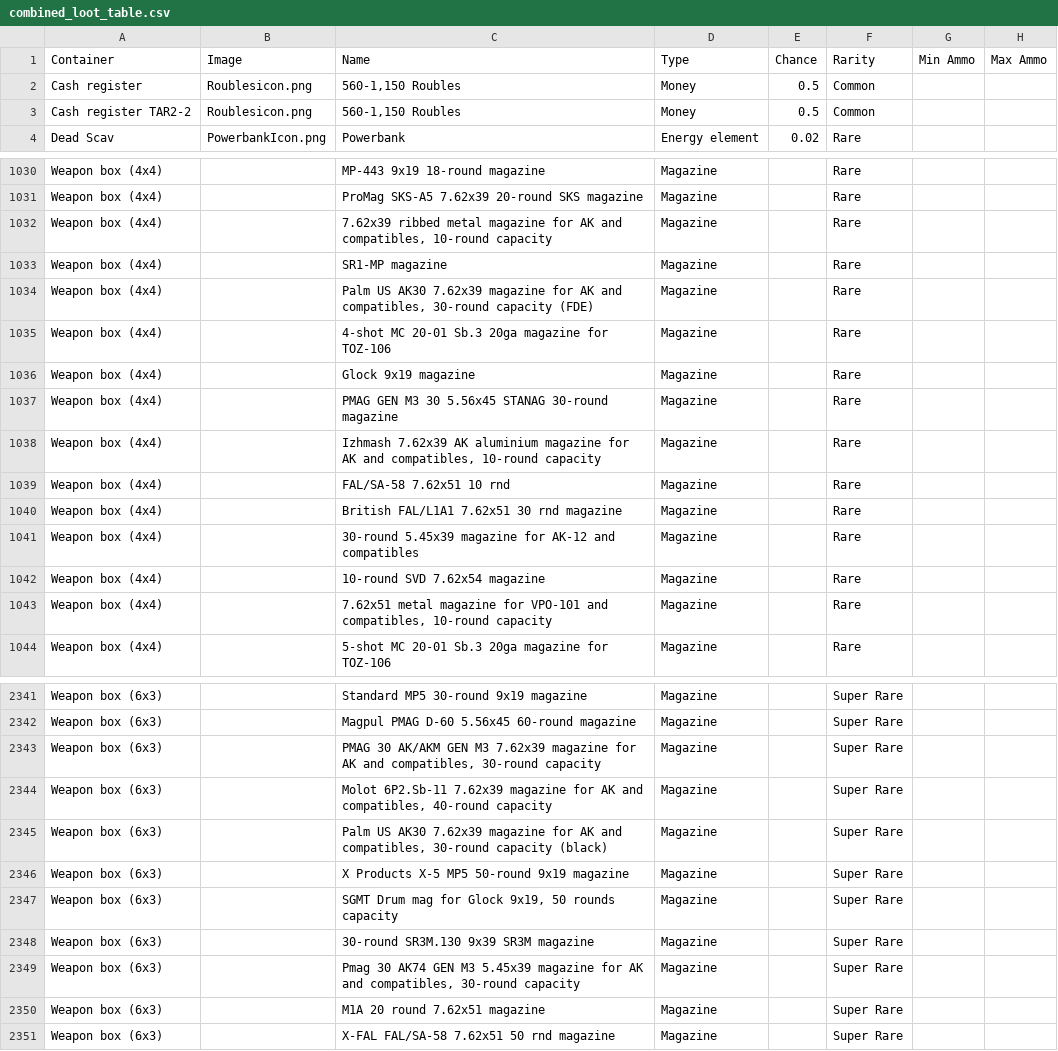
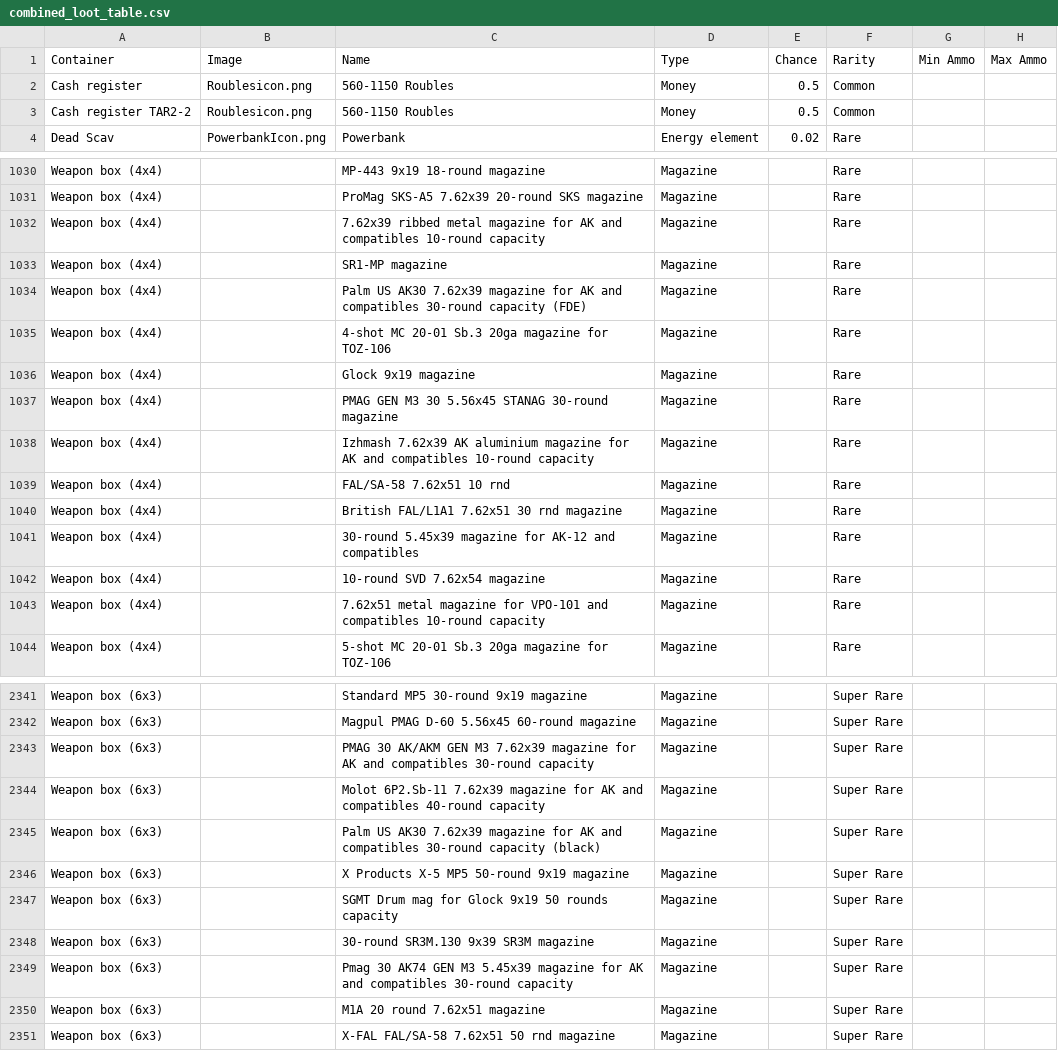
Before and after one commit to shawnstolsig/tarkov_loot_simulator, a CSV file: backend/loot/data/combined_loot_table.csv, drawn as a sheet; only a part is shown, gaps mark what is left out; the diff covers the shown part only.

```diff
--- a/backend/loot/data/combined_loot_table.csv
+++ b/backend/loot/data/combined_loot_table.csv
@@ -1,4 +1,4 @@
 Container,Image,Name,Type,Chance,Rarity,Min Ammo,Max Ammo
-Cash register,Roublesicon.png,"560-1,150 Roubles",Money,0.5,Common,,
-Cash register TAR2-2,Roublesicon.png,"560-1,150 Roubles",Money,0.5,Common,,
+Cash register,Roublesicon.png,560-1150 Roubles,Money,0.5,Common,,
+Cash register TAR2-2,Roublesicon.png,560-1150 Roubles,Money,0.5,Common,,
 Dead Scav,PowerbankIcon.png,Powerbank,Energy element,0.02,Rare,,
@@ -1031,5 +1031,5 @@ Weapon box (4x4),,MP-443 9x19 18-round magazine,Magazine,,Rare,,
 Weapon box (4x4),,ProMag SKS-A5 7.62x39 20-round SKS magazine,Magazine,,Rare,,
-Weapon box (4x4),,"7.62x39 ribbed metal magazine for AK and compatibles, 10-round capacity",Magazine,,Rare,,
+Weapon box (4x4),,7.62x39 ribbed metal magazine for AK and compatibles 10-round capacity,Magazine,,Rare,,
 Weapon box (4x4),,SR1-MP magazine,Magazine,,Rare,,
-Weapon box (4x4),,"Palm US AK30 7.62x39 magazine for AK and compatibles, 30-round capacity (FDE)",Magazine,,Rare,,
+Weapon box (4x4),,Palm US AK30 7.62x39 magazine for AK and compatibles 30-round capacity (FDE),Magazine,,Rare,,
 Weapon box (4x4),,4-shot MC 20-01 Sb.3 20ga magazine for TOZ-106,Magazine,,Rare,,
@@ -1037,3 +1037,3 @@ Weapon box (4x4),,Glock 9x19 magazine,Magazine,,Rare,,
 Weapon box (4x4),,PMAG GEN M3 30 5.56x45 STANAG 30-round magazine,Magazine,,Rare,,
-Weapon box (4x4),,"Izhmash 7.62x39 AK aluminium magazine for AK and compatibles, 10-round capacity",Magazine,,Rare,,
+Weapon box (4x4),,Izhmash 7.62x39 AK aluminium magazine for AK and compatibles 10-round capacity,Magazine,,Rare,,
 Weapon box (4x4),,FAL/SA-58 7.62x51 10 rnd,Magazine,,Rare,,
@@ -1042,3 +1042,3 @@ Weapon box (4x4),,30-round 5.45x39 magazine for AK-12 and compatibles,Magazine,,
 Weapon box (4x4),,10-round SVD 7.62x54 magazine,Magazine,,Rare,,
-Weapon box (4x4),,"7.62x51 metal magazine for VPO-101 and compatibles, 10-round capacity",Magazine,,Rare,,
+Weapon box (4x4),,7.62x51 metal magazine for VPO-101 and compatibles 10-round capacity,Magazine,,Rare,,
 Weapon box (4x4),,5-shot MC 20-01 Sb.3 20ga magazine for TOZ-106,Magazine,,Rare,,
@@ -2342,9 +2342,9 @@ Weapon box (6x3),,Standard MP5 30-round 9x19 magazine,Magazine,,Super Rare,,
 Weapon box (6x3),,Magpul PMAG D-60 5.56x45 60-round magazine,Magazine,,Super Rare,,
-Weapon box (6x3),,"PMAG 30 AK/AKM GEN M3 7.62x39 magazine for AK and compatibles, 30-round capacity",Magazine,,Super Rare,,
-Weapon box (6x3),,"Molot 6P2.Sb-11 7.62x39 magazine for AK and compatibles, 40-round capacity",Magazine,,Super Rare,,
-Weapon box (6x3),,"Palm US AK30 7.62x39 magazine for AK and compatibles, 30-round capacity (black)",Magazine,,Super Rare,,
+Weapon box (6x3),,PMAG 30 AK/AKM GEN M3 7.62x39 magazine for AK and compatibles 30-round capacity,Magazine,,Super Rare,,
+Weapon box (6x3),,Molot 6P2.Sb-11 7.62x39 magazine for AK and compatibles 40-round capacity,Magazine,,Super Rare,,
+Weapon box (6x3),,Palm US AK30 7.62x39 magazine for AK and compatibles 30-round capacity (black),Magazine,,Super Rare,,
 Weapon box (6x3),,X Products X-5 MP5 50-round 9x19 magazine,Magazine,,Super Rare,,
-Weapon box (6x3),,"SGMT Drum mag for Glock 9x19, 50 rounds capacity",Magazine,,Super Rare,,
+Weapon box (6x3),,SGMT Drum mag for Glock 9x19 50 rounds capacity,Magazine,,Super Rare,,
 Weapon box (6x3),,30-round SR3M.130 9x39 SR3M magazine,Magazine,,Super Rare,,
-Weapon box (6x3),,"Pmag 30 AK74 GEN M3 5.45x39 magazine for AK and compatibles, 30-round capacity",Magazine,,Super Rare,,
+Weapon box (6x3),,Pmag 30 AK74 GEN M3 5.45x39 magazine for AK and compatibles 30-round capacity,Magazine,,Super Rare,,
 Weapon box (6x3),,M1A 20 round 7.62x51 magazine,Magazine,,Super Rare,,
```
Also changed, not shown: 38 edited cells elsewhere in this file, backend/loot/data/containers.csv, 12 other files.
